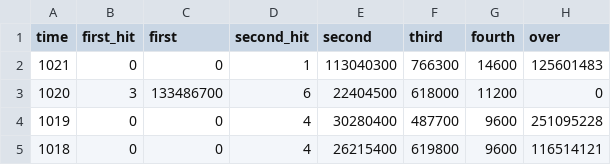
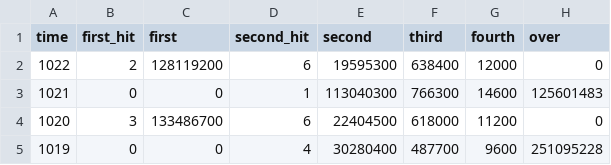
Before and after one commit to kashitan/loto6, a CSV file: results.csv, drawn as a sheet; only a part is shown; the shorter side is filled out with more unchanged rows.

Commit message:
update results (1022)

```diff
--- a/results.csv
+++ b/results.csv
@@ -1,2 +1,3 @@
 "time","first_hit","first","second_hit","second","third","fourth","over"
+1022,2,128119200,6,19595300,638400,12000,0
 1021,0,0,1,113040300,766300,14600,125601483
```
Also changed, not shown: numbers.csv, 1 other file.
